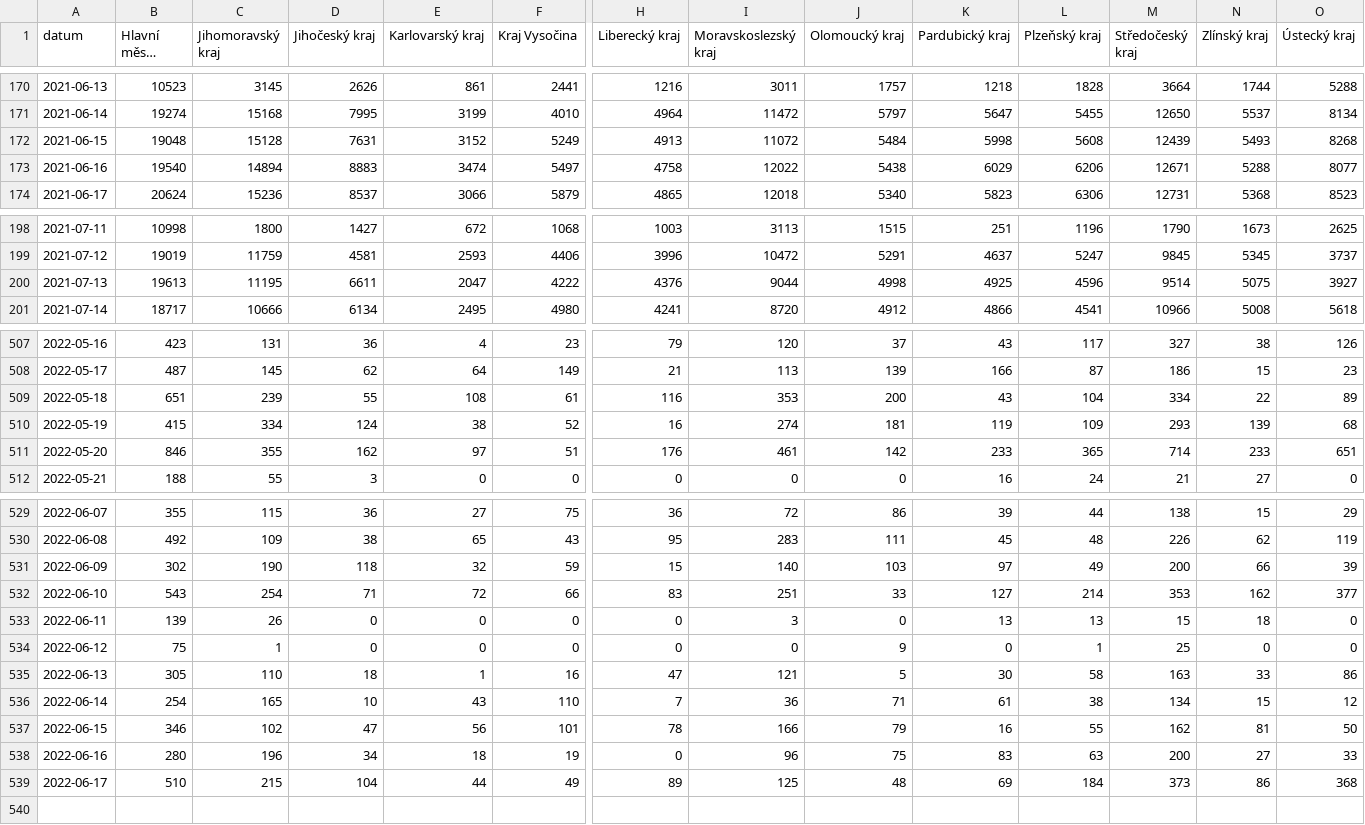
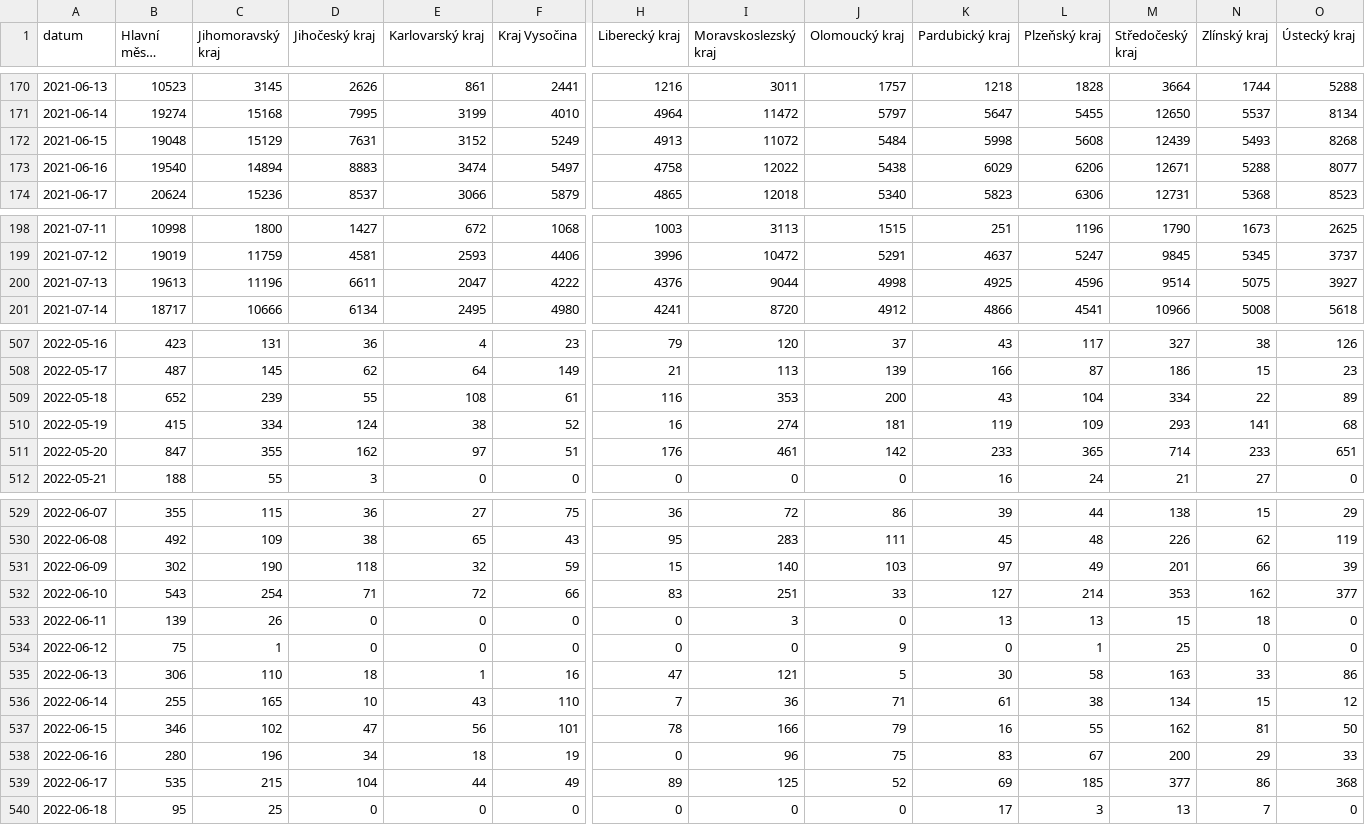
Before and after one commit to vykend/COVID19-Vaccination-Czechia, a CSV file: by_date_and_region.csv, drawn as a sheet; only a part is shown, gaps mark what is left out; long unchanged cells end in …; rows hold the shown columns only; the diff covers the shown part only; the diff names each change by its address in the sheet, - before the commit and + after, or states it on an @@ line.

```diff
--- a/by_date_and_region.csv
+++ b/by_date_and_region.csv
-C172 (Jihomoravský kraj): 15128
+C172 (Jihomoravský kraj): 15129
-C200 (Jihomoravský kraj): 11195
+C200 (Jihomoravský kraj): 11196
-B509 (Hlavní město Praha): 651
+B509 (Hlavní město Praha): 652
-N510 (Zlínský kraj): 139
+N510 (Zlínský kraj): 141
-B511 (Hlavní město Praha): 846
+B511 (Hlavní město Praha): 847
-M531 (Středočeský kraj): 200
+M531 (Středočeský kraj): 201
-B535 (Hlavní město Praha): 305
+B535 (Hlavní město Praha): 306
-B536 (Hlavní město Praha): 254
+B536 (Hlavní město Praha): 255
-L538 (Plzeňský kraj): 63
+L538 (Plzeňský kraj): 67
-N538 (Zlínský kraj): 27
+N538 (Zlínský kraj): 29
-B539 (Hlavní město Praha): 510
+B539 (Hlavní město Praha): 535
-J539 (Olomoucký kraj): 48
+J539 (Olomoucký kraj): 52
-L539 (Plzeňský kraj): 184
+L539 (Plzeňský kraj): 185
-M539 (Středočeský kraj): 373
+M539 (Středočeský kraj): 377
+row 540: 2022-06-18 | 95 | 25 | 0 | 0 | 0 | 0 | 0 | 0 | 17 | 3 | 13 | 7 | 0
```
Also changed, not shown: 3 edited cells elsewhere in this file, aggregation.csv, by_manufacturer.csv, 1 other file.
